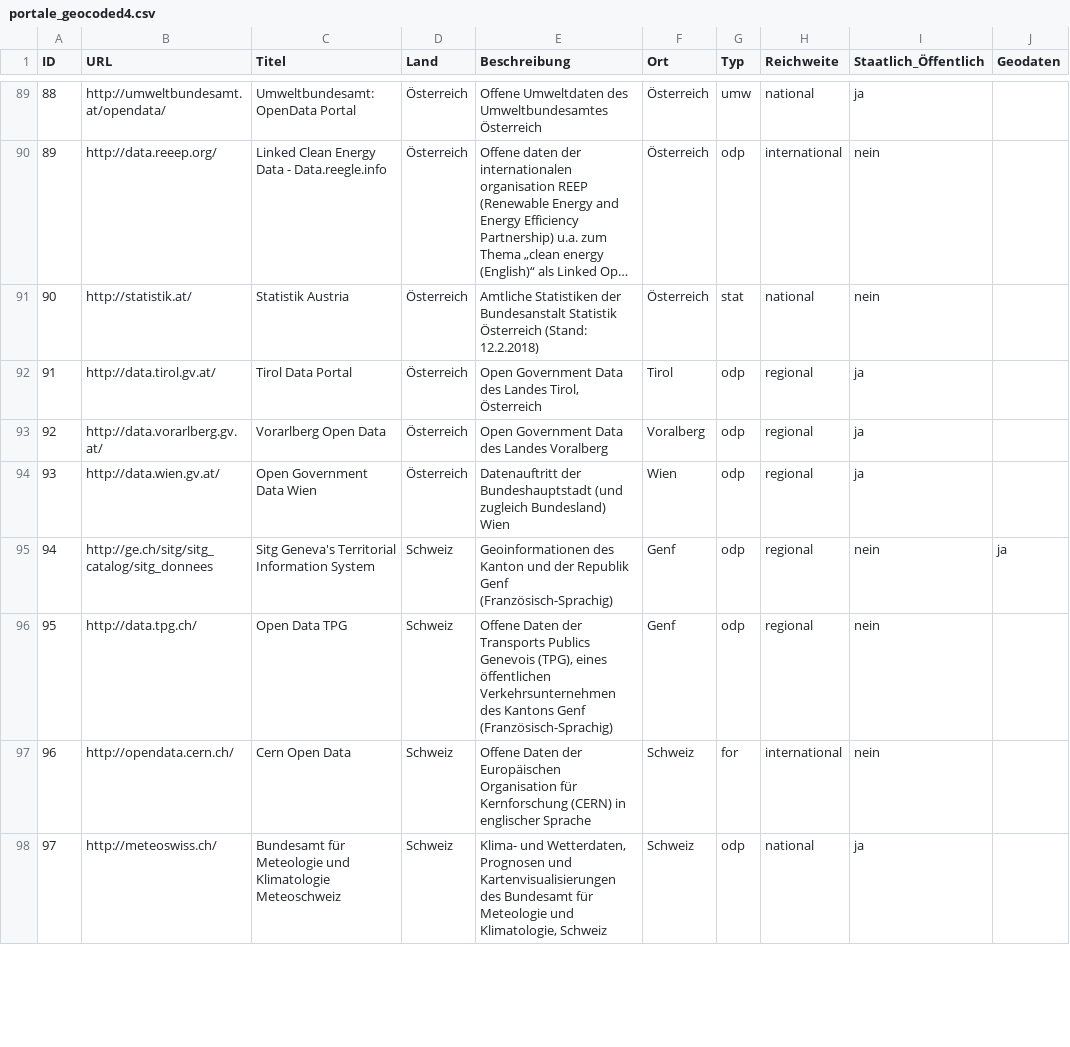
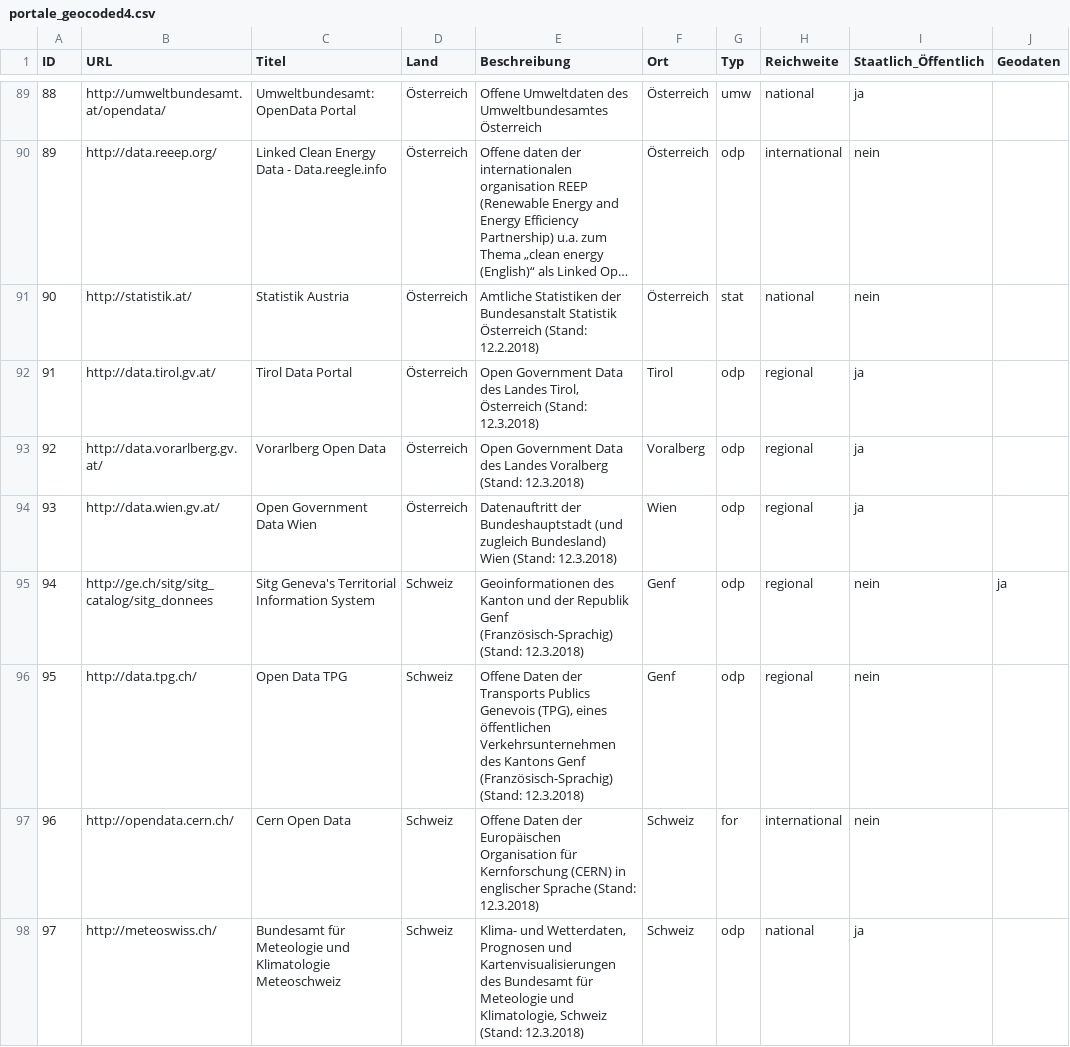
Before and after one commit to opengeoedu/opengeoedu.github.io, a CSV file: data/portale_geocoded4.csv, drawn as a sheet; only a part is shown, gaps mark what is left out; long unchanged cells end in …; the diff covers the shown part only; the diff names each change by its address in the sheet, - before the commit and + after, or states it on an @@ line.

```diff
--- a/data/portale_geocoded4.csv
+++ b/data/portale_geocoded4.csv
-E92 (Beschreibung): …Tirol, Österreich
+E92 (Beschreibung): …Tirol, Österreich (Stand: 12.3.2018)
-E93 (Beschreibung): …Landes Voralberg
+E93 (Beschreibung): …Landes Voralberg (Stand: 12.3.2018)
-E94 (Beschreibung): …Bundesland) Wien
+E94 (Beschreibung): …Bundesland) Wien (Stand: 12.3.2018)
-E95 (Beschreibung): …Genf (Französisch-Sprachig)
+E95 (Beschreibung): …Genf (Französisch-Sprachig) (Stand: 12.3.2018)
-E96 (Beschreibung): …Genf (Französisch-Sprachig)
+E96 (Beschreibung): …Genf (Französisch-Sprachig) (Stand: 12.3.2018)
-E97 (Beschreibung): …englischer Sprache
+E97 (Beschreibung): …englischer Sprache (Stand: 12.3.2018)
-E98 (Beschreibung): …Klimatologie, Schweiz
+E98 (Beschreibung): …Klimatologie, Schweiz (Stand: 12.3.2018)
```
Also changed, not shown: 2 added rows and 52 edited cells elsewhere in this file, 1 other file.
